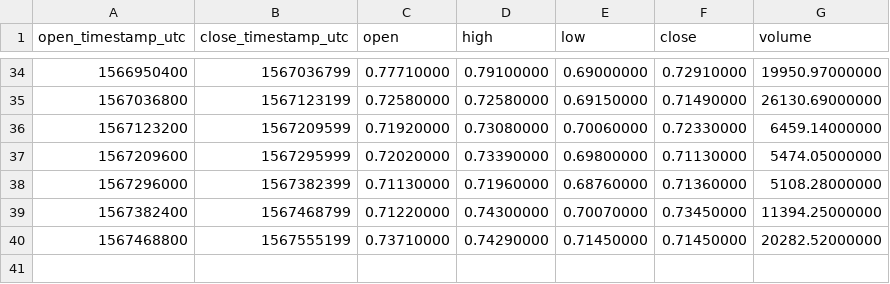
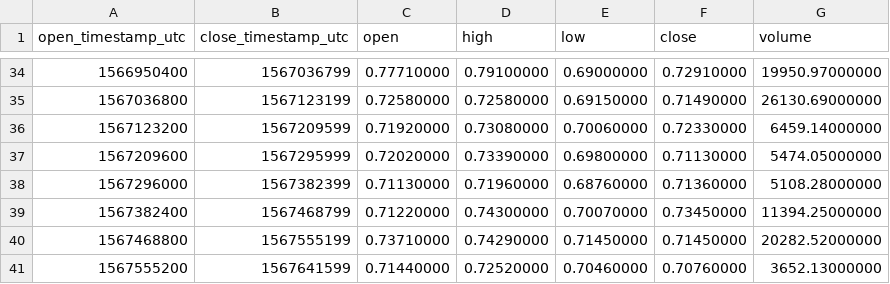
Before and after one commit to cryptobigbro/binance-ONTPAX, a CSV file: binance-ONTPAX-1d.csv, drawn as a sheet; only a part is shown, gaps mark what is left out.

```diff
--- a/binance-ONTPAX-1d.csv
+++ b/binance-ONTPAX-1d.csv
@@ -40 +40,2 @@ open_timestamp_utc,close_timestamp_utc,open,high,low,close,volume
 1567468800,1567555199,0.73710000,0.74290000,0.71450000,0.71450000,20282.52000000
+1567555200,1567641599,0.71440000,0.72520000,0.70460000,0.70760000,3652.13000000
```
Also changed, not shown: binance-ONTPAX-1h.csv, binance-ONTPAX-1w.csv.
